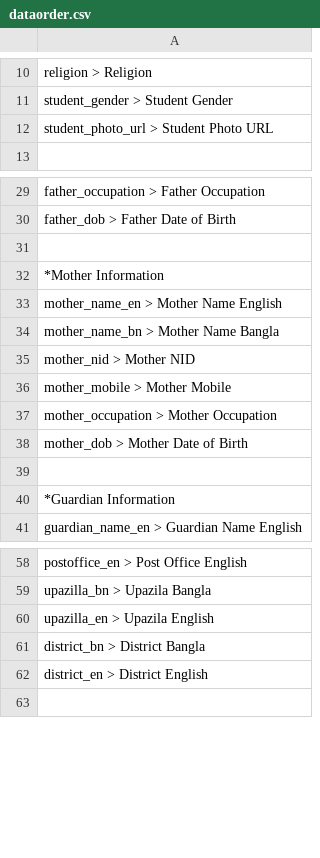
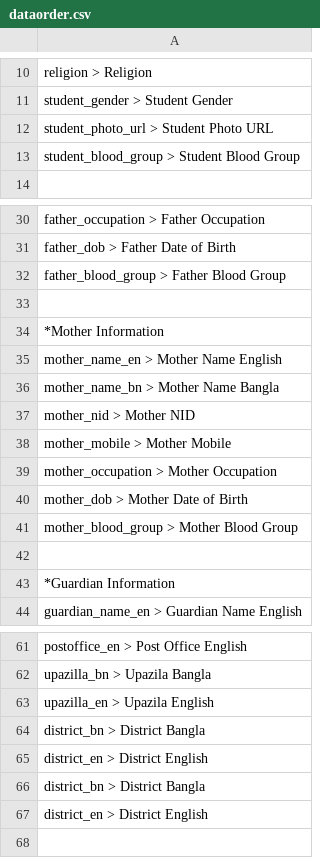
Before and after one commit to gopalsdiary/fenimodel25, a CSV file: login/dataorder.csv, drawn as a sheet; only a part is shown, gaps mark what is left out.

Commit message:
ok

```diff
--- a/login/dataorder.csv
+++ b/login/dataorder.csv
@@ -12,2 +12,3 @@ student_gender > Student Gender
 student_photo_url > Student Photo URL
+student_blood_group > Student Blood Group
 
@@ -30,2 +31,3 @@ father_occupation > Father Occupation
 father_dob > Father Date of Birth
+father_blood_group > Father Blood Group
 
@@ -38,2 +40,3 @@ mother_occupation > Mother Occupation
 mother_dob > Mother Date of Birth
+mother_blood_group > Mother Blood Group
 
@@ -60,2 +63,4 @@ upazilla_bn > Upazila Bangla
 upazilla_en > Upazila English
+district_bn > District Bangla
+district_en > District English
 district_bn > District Bangla
```
